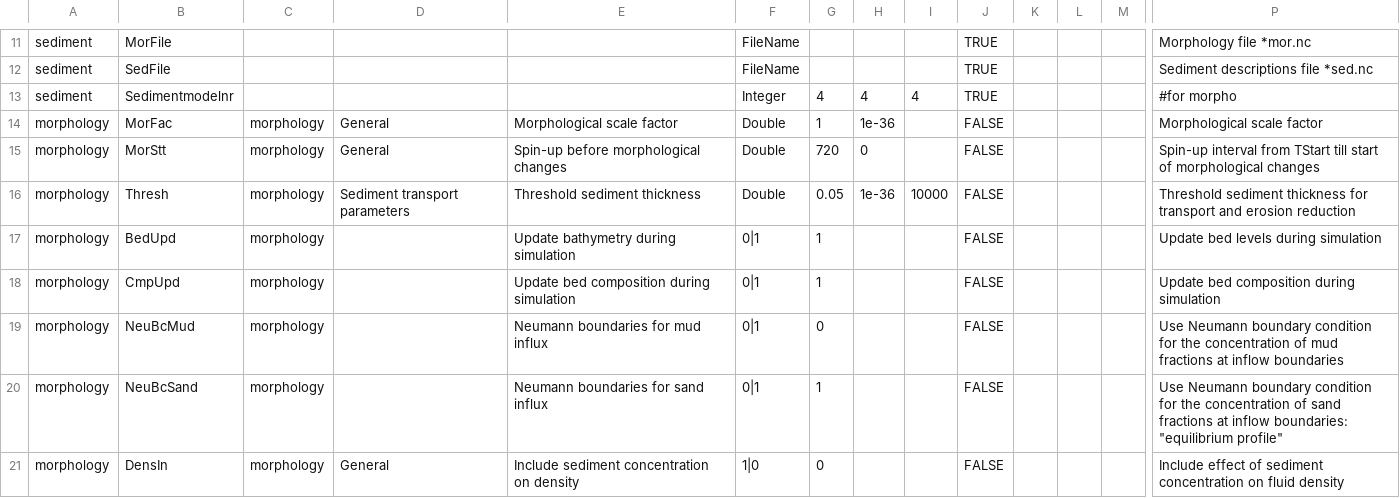
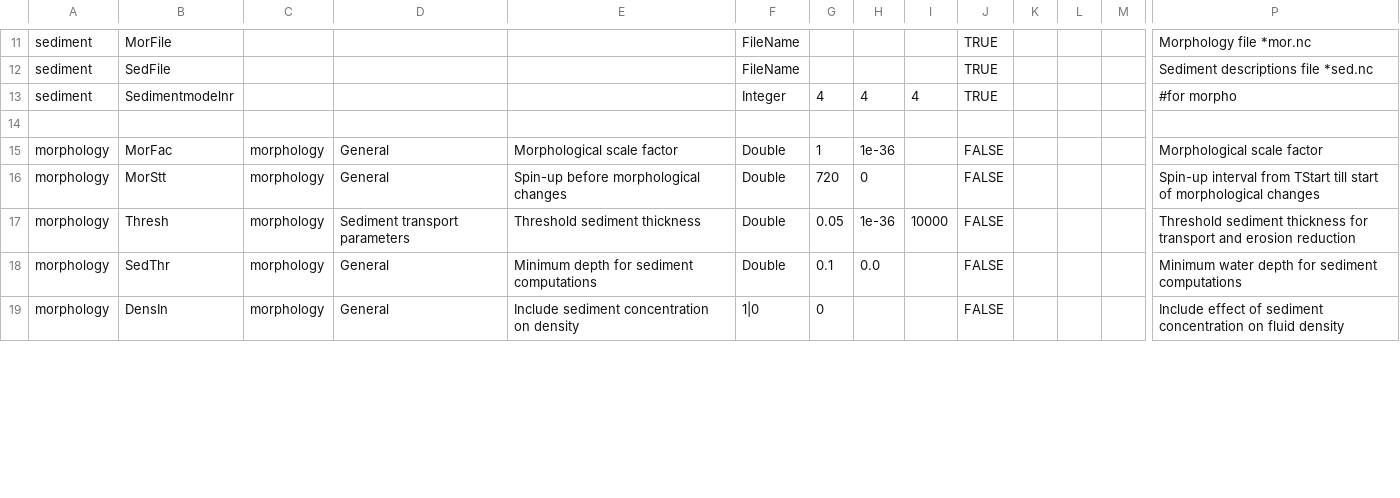
Before and after one commit to Deltares-research/DHYDROGUI, a CSV file: src/DeltaShell.Plugins.FMSuite.FlowFM/CsvFiles/dflowfm-mor-properties.csv, drawn as a sheet; only a part is shown, gaps mark what is left out; removed rows and columns are numbered as before the commit, all else as after; rows hold the shown columns only; the diff covers the shown part only; the diff names each change by its address in the sheet, - before the commit and + after, or states it on an @@ line.

Commit message:
D3DFMIQ-1291 Merged revision(s) 45379, 45425 from branches/FeatureBranches/NGHS_Delft3D_Beheer_en_Onderhoud_Extra: Merged revision(s)  from branches/FeatureBranches/NGHS_Delft3D_Beheer_en_Onderhoud_Extra_Develop:
........
Removed duplicated resource.
........


Former-commit-id: 384065d930618627647d94a494d1bf7e5b16f276
Former-commit-id: 36d2d44567b46da70a56bac01c9a2ca6dc1ff9eb

```diff
--- a/src/DeltaShell.Plugins.FMSuite.FlowFM/CsvFiles/dflowfm-mor-properties.csv
+++ b/src/DeltaShell.Plugins.FMSuite.FlowFM/CsvFiles/dflowfm-mor-properties.csv
+row 14: (empty)
-row 17: morphology | BedUpd | morphology |  | Update bathymetry during simulation | 0|1 | 1 |  |  | FALSE |  |  |  | Update bed levels during simulation
-row 18: morphology | CmpUpd | morphology |  | Update bed composition during simulation | 0|1 | 1 |  |  | FALSE |  |  |  | Update bed composition during simulation
-row 19: morphology | NeuBcMud | morphology |  | Neumann boundaries for mud influx | 0|1 | 0 |  |  | FALSE |  |  |  | Use Neumann boundary condition for the concentration of mud fractions at inflow boundaries
-row 20: morphology | NeuBcSand | morphology |  | Neumann boundaries for sand influx | 0|1 | 1 |  |  | FALSE |  |  |  | Use Neumann boundary condition for the concentration of sand fractions at inflow boundaries: "equilibrium profile"
@@ row 47 moved to row 18: morphology @@
```
Also changed, not shown: 4 added rows, 4 removed rows, 1 moved row and 1 edited cell elsewhere in this file.
